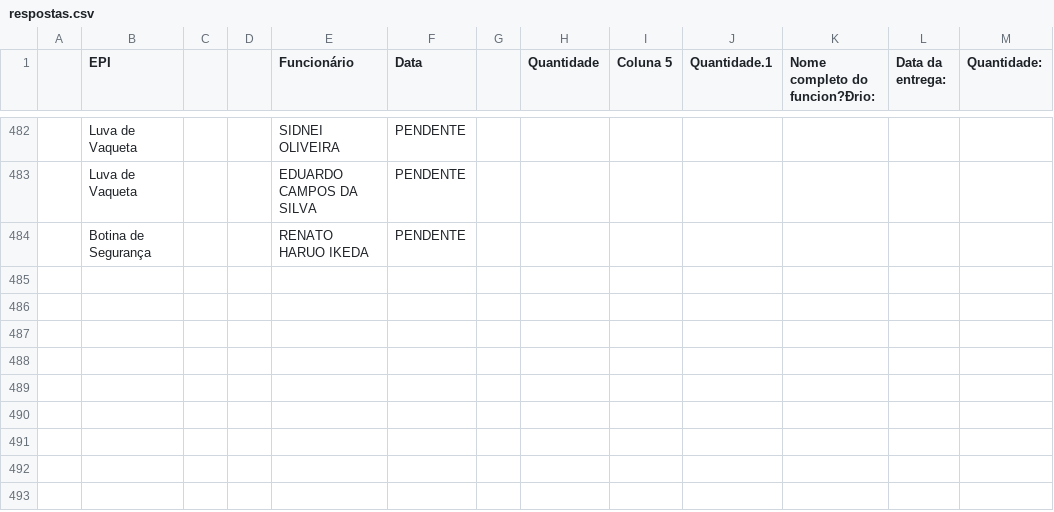
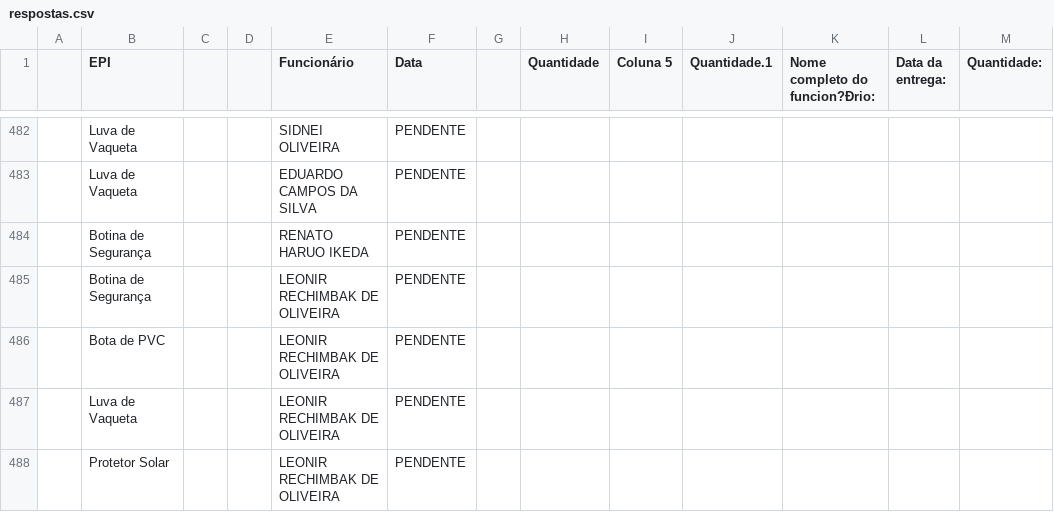
Before and after one commit to semasahst/sistema-epi, a CSV file: respostas.csv, drawn as a sheet; only a part is shown, gaps mark what is left out; the diff names each change by its address in the sheet, - before the commit and + after, or states it on an @@ line.

Commit message:
Atualização em lote: 4 registros

```diff
--- a/respostas.csv
+++ b/respostas.csv
+row 485:  | Botina de Segurança |  |  | LEONIR RECHIMBAK DE OLIVEIRA | PENDENTE
+row 486:  | Bota de PVC |  |  | LEONIR RECHIMBAK DE OLIVEIRA | PENDENTE
+row 487:  | Luva de Vaqueta |  |  | LEONIR RECHIMBAK DE OLIVEIRA | PENDENTE
+row 488:  | Protetor Solar |  |  | LEONIR RECHIMBAK DE OLIVEIRA | PENDENTE
```
